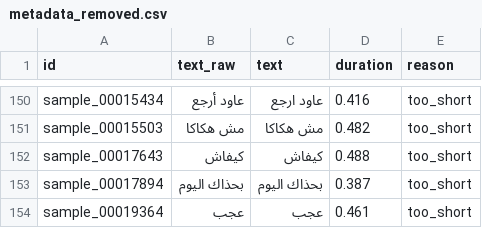
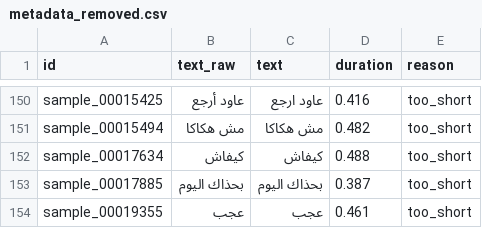
Before and after one commit to wassimhaoues/TUN_STT_MODEL, a CSV file: dataset/metadata_removed.csv, drawn as a sheet; only a part is shown, gaps mark what is left out; the diff covers the shown part only; the diff names each change by its address in the sheet, - before the commit and + after, or states it on an @@ line.

```diff
--- a/dataset/metadata_removed.csv
+++ b/dataset/metadata_removed.csv
-A150 (id): sample_00015434
+A150 (id): sample_00015425
-A151 (id): sample_00015503
+A151 (id): sample_00015494
-A152 (id): sample_00017643
+A152 (id): sample_00017634
-A153 (id): sample_00017894
+A153 (id): sample_00017885
-A154 (id): sample_00019364
+A154 (id): sample_00019355
```
Also changed, not shown: 1 added row, 1 removed row and 28 edited cells elsewhere in this file, dataset/bad_rows_report.csv, dataset/metadata_test.csv, 33 other files.
